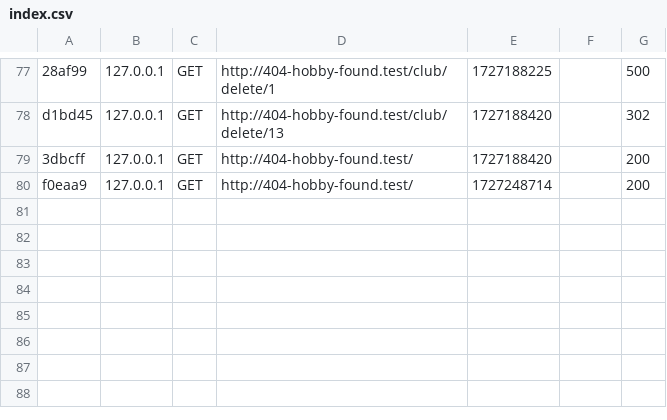
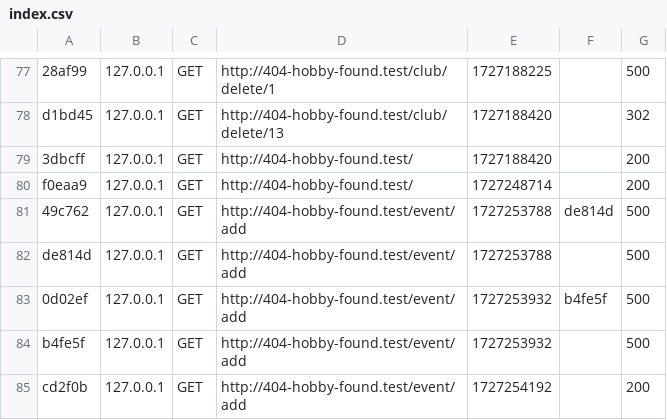
Before and after one commit to h3lax/404-Hobby-Found, a CSV file: var/cache/dev/profiler/index.csv, drawn as a sheet; only a part is shown, gaps mark what is left out.

Commit message:
addEvent fonctionnalité + modification de BDD

```diff
--- a/var/cache/dev/profiler/index.csv
+++ b/var/cache/dev/profiler/index.csv
@@ -80 +80,6 @@ d1bd45,127.0.0.1,GET,http://404-hobby-found.test/club/delete/13,1727188420,,302
 f0eaa9,127.0.0.1,GET,http://404-hobby-found.test/,1727248714,,200
+49c762,127.0.0.1,GET,http://404-hobby-found.test/event/add,1727253788,de814d,500
+de814d,127.0.0.1,GET,http://404-hobby-found.test/event/add,1727253788,,500
+0d02ef,127.0.0.1,GET,http://404-hobby-found.test/event/add,1727253932,b4fe5f,500
+b4fe5f,127.0.0.1,GET,http://404-hobby-found.test/event/add,1727253932,,500
+cd2f0b,127.0.0.1,GET,http://404-hobby-found.test/event/add,1727254192,,200
```
Also changed, not shown: 13 other files.
